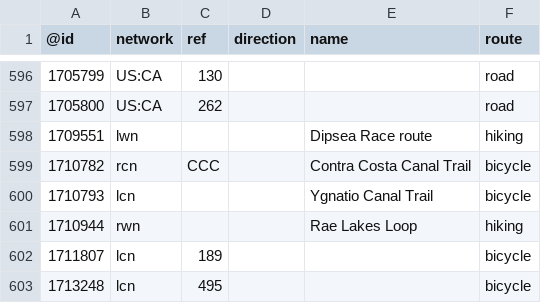
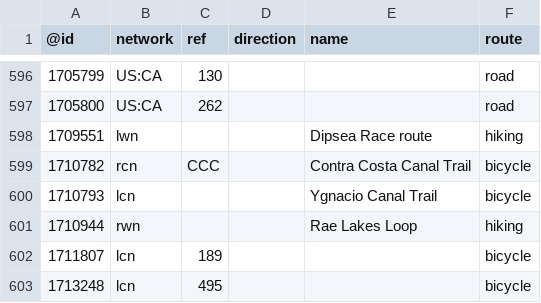
Before and after one commit to nickrsan/osm-us-route-relation-changes, a TSV file: tsv/routes_US-CA.tsv, drawn as a sheet; only a part is shown, gaps mark what is left out.

```diff
--- a/tsv/routes_US-CA.tsv
+++ b/tsv/routes_US-CA.tsv
@@ -599,3 +599,3 @@
 1710782	rcn	CCC		Contra Costa Canal Trail	bicycle
-1710793	lcn			Ygnatio Canal Trail	bicycle
+1710793	lcn			Ygnacio Canal Trail	bicycle
 1710944	rwn			Rae Lakes Loop	hiking
```
